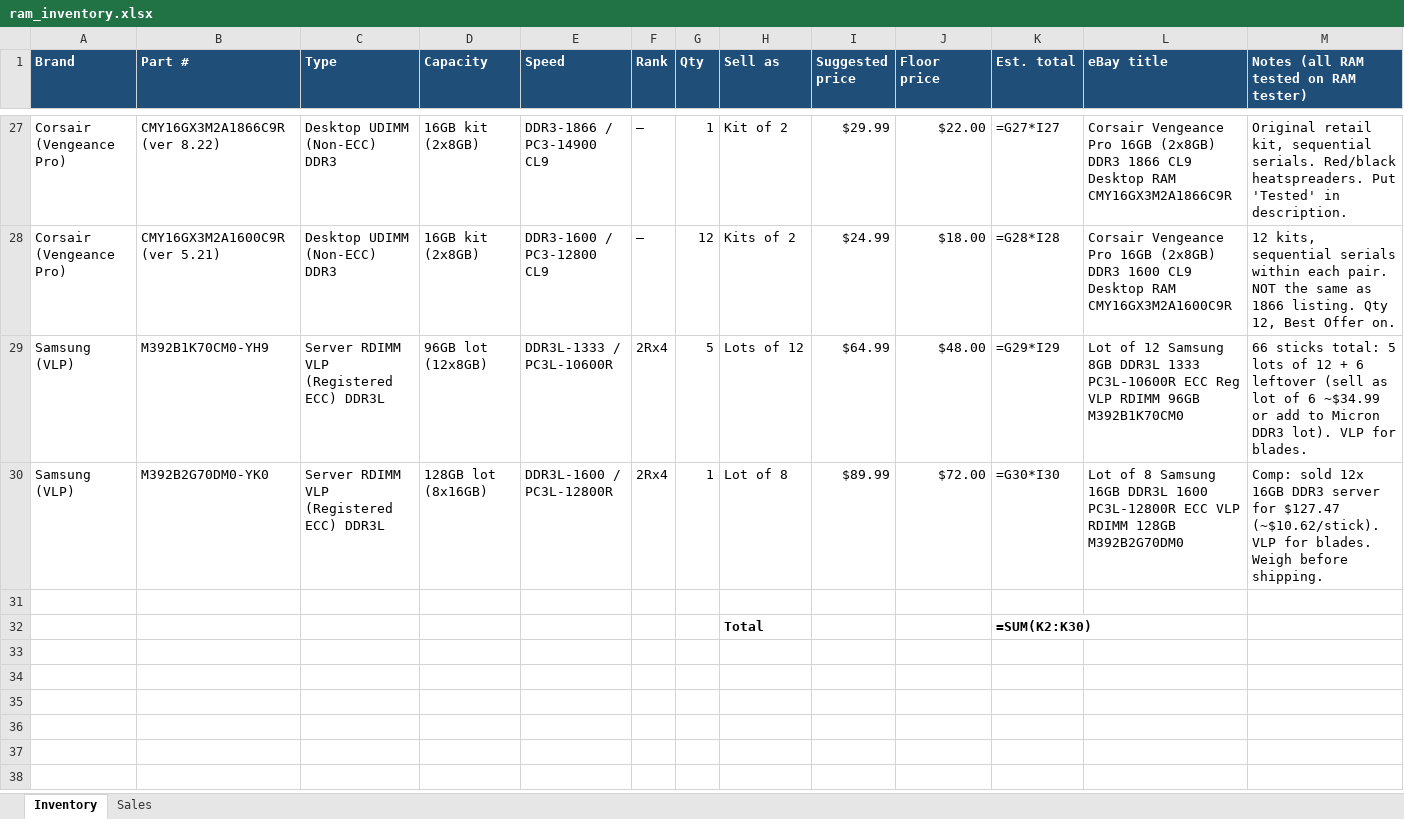
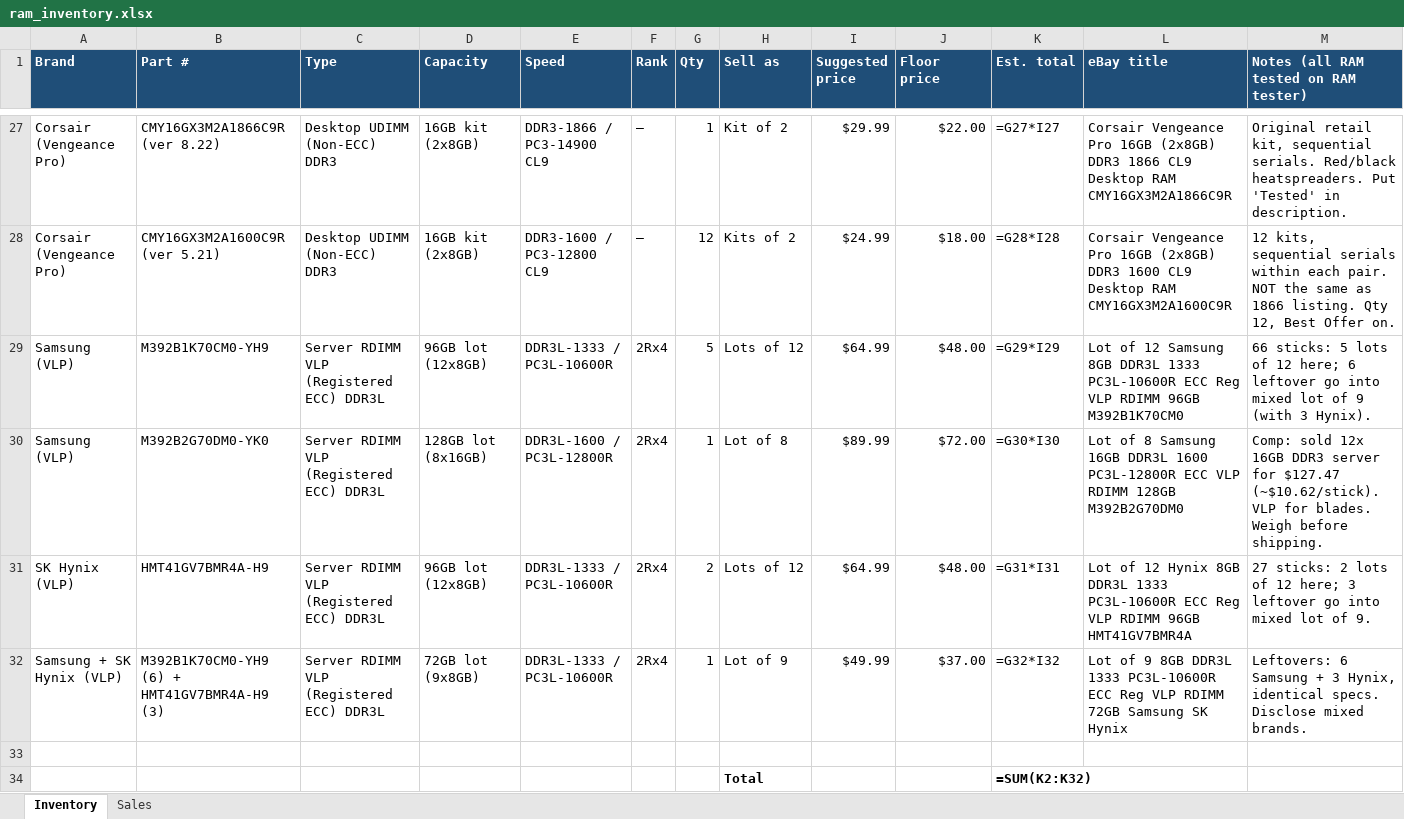
Before and after one commit to bgallaher-lgtm/Claude, an Excel workbook: ram_inventory.xlsx, sheet Inventory, drawn as a sheet; only a part is shown, gaps mark what is left out; values as stored, in another font and other column widths than the file's, no borders; formulas without a stored value are shown as written; addresses are those after the commit; the diff names each change by its address in the sheet, - before the commit and + after, or states it on an @@ line.

```diff
--- a/ram_inventory.xlsx (sheet Inventory)
+++ b/ram_inventory.xlsx (sheet Inventory)
-M29: 66 sticks total: 5 lots of 12 + 6 leftover (sell as lot of 6 ~$34.99 or add to Micron DDR3 lot). VLP for blades.
+M29: 66 sticks: 5 lots of 12 here; 6 leftover go into mixed lot of 9 (with 3 Hynix).
+row 31: SK Hynix (VLP) | HMT41GV7BMR4A-H9 | Server RDIMM VLP (Registered ECC) DDR3L | 96GB lot (12x8GB) | DDR3L-1333 / PC3L-10600R | 2Rx4 | 2 | Lots of 12 | $64.99 | $48.00 | =G31*I31 | Lot of 12 Hynix 8GB DDR3L 1333 PC3L-10600R ECC Reg VLP RDIMM 96GB HMT41GV7BMR4A | 27 sticks: 2 lots of 12 here; 3 leftover go into mixed lot of 9.
+row 32: Samsung + SK Hynix (VLP) | M392B1K70CM0-YH9 (6) + HMT41GV7BMR4A-H9 (3) | Server RDIMM VLP (Registered ECC) DDR3L | 72GB lot (9x8GB) | DDR3L-1333 / PC3L-10600R | 2Rx4 | 1 | Lot of 9 | $49.99 | $37.00 | =G32*I32 | Lot of 9 8GB DDR3L 1333 PC3L-10600R ECC Reg VLP RDIMM 72GB Samsung SK Hynix | Leftovers: 6 Samsung + 3 Hynix, identical specs. Disclose mixed brands.
-K34 (Est. total): =SUM(K2:K30)
+K34 (Est. total): =SUM(K2:K32)
```
